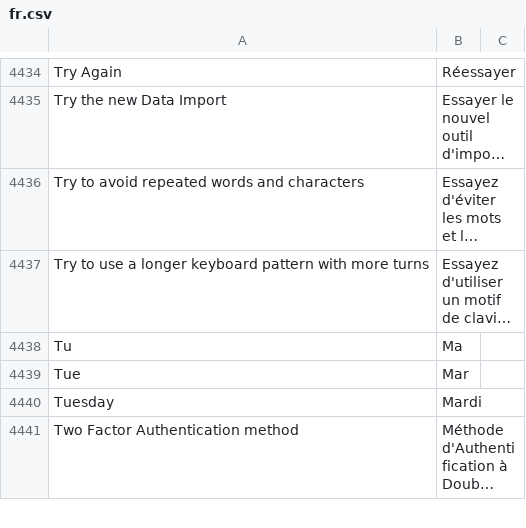
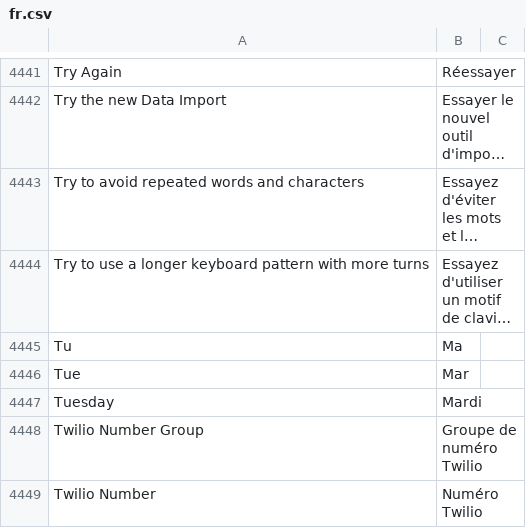
Before and after one commit to noec764/frappe, a CSV file: frappe/translations/fr.csv, drawn as a sheet; only a part is shown, gaps mark what is left out; the shorter side is filled out with more unchanged rows; long unchanged cells end in …; the diff covers the shown part only.

Commit message:
fix: Translations

```diff
--- a/frappe/translations/fr.csv
+++ b/frappe/translations/fr.csv
@@ -4489 +4496,3 @@ Tue,Mar,
 Tuesday,Mardi,
+Twilio Number Group,Groupe de numéro Twilio,
+Twilio Number,Numéro Twilio,
```
Also changed, not shown: 10 added rows elsewhere in this file, 1 other file.
